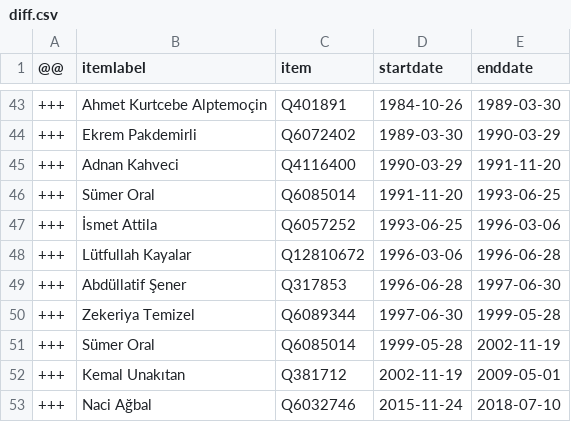
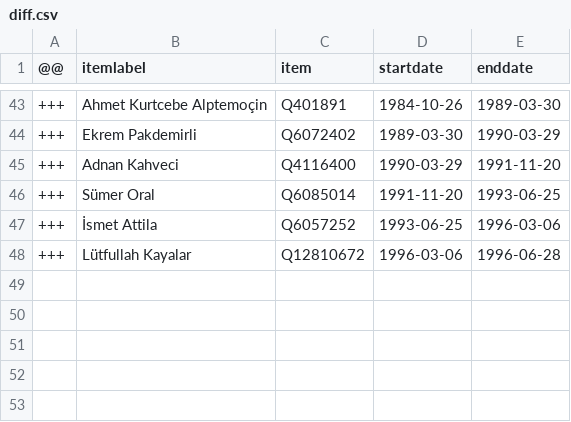
Before and after one commit to every-politician-scrapers/turkey-ministers, a CSV file: sources/finance-trwiki/diff.csv, drawn as a sheet; only a part is shown, gaps mark what is left out.

```diff
--- a/sources/finance-trwiki/diff.csv
+++ b/sources/finance-trwiki/diff.csv
@@ -48,6 +48 @@
 +++,Lütfullah Kayalar,Q12810672,1996-03-06,1996-06-28
-+++,Abdüllatif Şener,Q317853,1996-06-28,1997-06-30
-+++,Zekeriya Temizel,Q6089344,1997-06-30,1999-05-28
-+++,Sümer Oral,Q6085014,1999-05-28,2002-11-19
-+++,Kemal Unakıtan,Q381712,2002-11-19,2009-05-01
-+++,Naci Ağbal,Q6032746,2015-11-24,2018-07-10
```
Also changed, not shown: data/wikidata.csv, sources/ankara-governor-trwiki/diff.csv, 2 other files.
